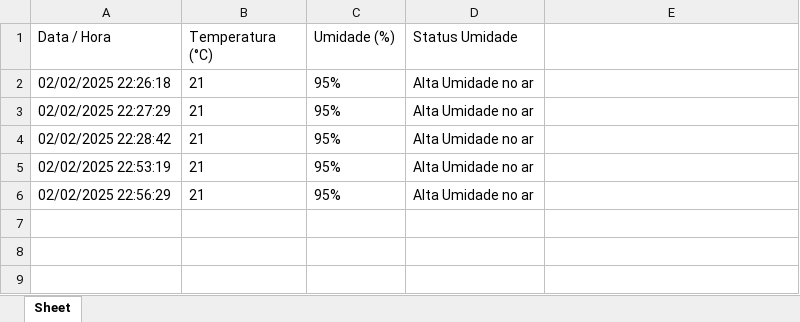
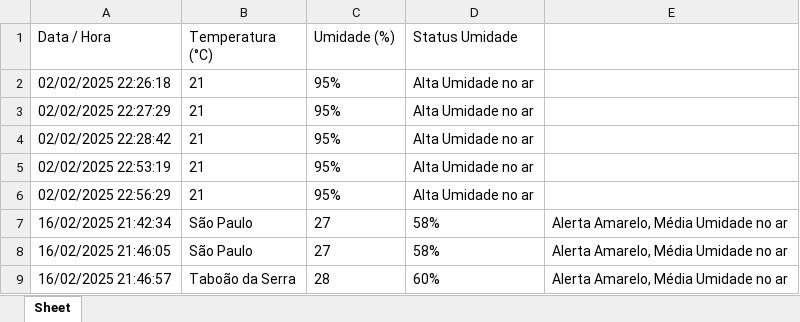
Before and after one commit to RenataVenancio/portifolio-ConsultaClima, an Excel workbook: historico_temperatura.xlsx, sheet Sheet, drawn as a sheet; values as stored, in another font and other column widths than the file's, no borders; the diff names each change by its address in the sheet, - before the commit and + after, or states it on an @@ line.

```diff
--- a/historico_temperatura.xlsx (sheet Sheet)
+++ b/historico_temperatura.xlsx (sheet Sheet)
+row 7: 16/02/2025 21:42:34 | São Paulo | 27 | 58% | Alerta Amarelo, Média Umidade no ar
+row 8: 16/02/2025 21:46:05 | São Paulo | 27 | 58% | Alerta Amarelo, Média Umidade no ar
+row 9: 16/02/2025 21:46:57 | Taboão da Serra | 28 | 60% | Alerta Amarelo, Média Umidade no ar
```
Also changed, not shown: 2 other files.
